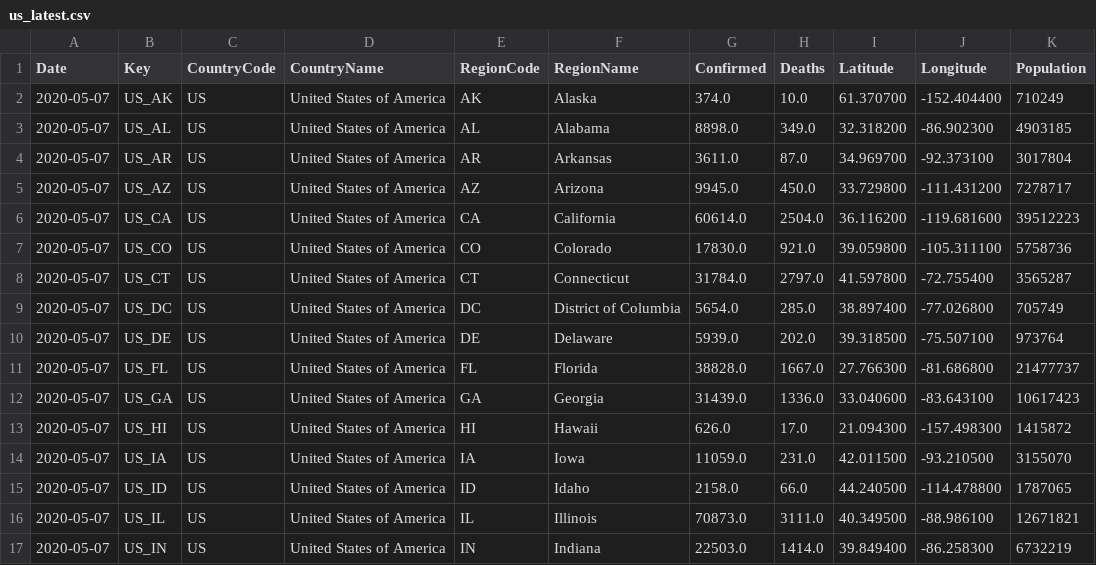
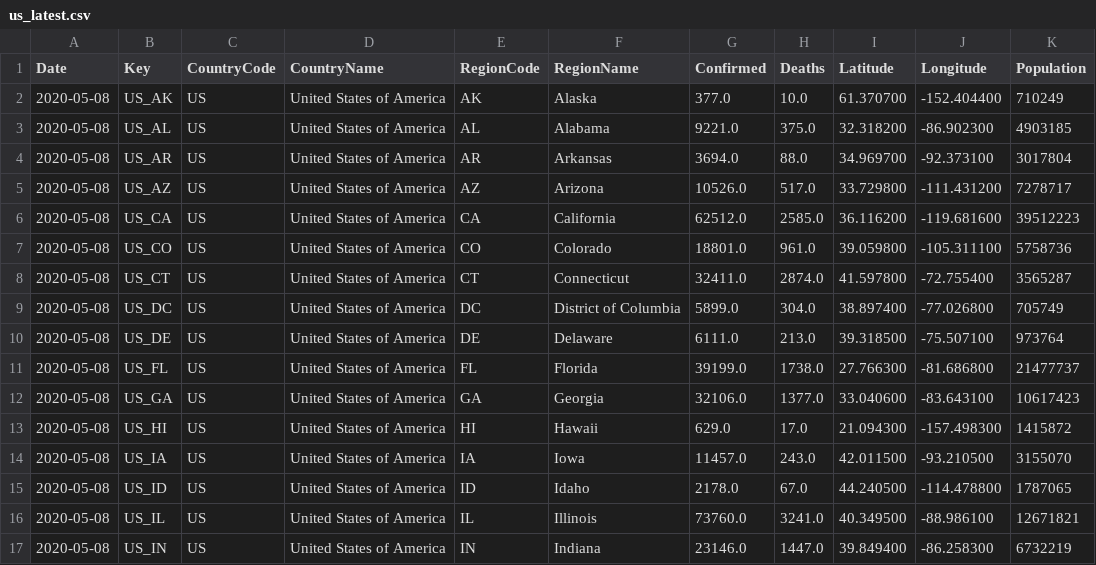
Before and after one commit to sfrias/data, a CSV file: us_latest.csv, drawn as a sheet; only a part is shown; the diff covers the shown part only.

```diff
--- a/us_latest.csv
+++ b/us_latest.csv
@@ -1,17 +1,17 @@
 Date,Key,CountryCode,CountryName,RegionCode,RegionName,Confirmed,Deaths,Latitude,Longitude,Population
-2020-05-07,US_AK,US,United States of America,AK,Alaska,374.0,10.0,61.370700,-152.404400,710249
-2020-05-07,US_AL,US,United States of America,AL,Alabama,8898.0,349.0,32.318200,-86.902300,4903185
-2020-05-07,US_AR,US,United States of America,AR,Arkansas,3611.0,87.0,34.969700,-92.373100,3017804
-2020-05-07,US_AZ,US,United States of America,AZ,Arizona,9945.0,450.0,33.729800,-111.431200,7278717
-2020-05-07,US_CA,US,United States of America,CA,California,60614.0,2504.0,36.116200,-119.681600,39512223
-2020-05-07,US_CO,US,United States of America,CO,Colorado,17830.0,921.0,39.059800,-105.311100,5758736
-2020-05-07,US_CT,US,United States of America,CT,Connecticut,31784.0,2797.0,41.597800,-72.755400,3565287
-2020-05-07,US_DC,US,United States of America,DC,District of Columbia,5654.0,285.0,38.897400,-77.026800,705749
-2020-05-07,US_DE,US,United States of America,DE,Delaware,5939.0,202.0,39.318500,-75.507100,973764
-2020-05-07,US_FL,US,United States of America,FL,Florida,38828.0,1667.0,27.766300,-81.686800,21477737
-2020-05-07,US_GA,US,United States of America,GA,Georgia,31439.0,1336.0,33.040600,-83.643100,10617423
-2020-05-07,US_HI,US,United States of America,HI,Hawaii,626.0,17.0,21.094300,-157.498300,1415872
-2020-05-07,US_IA,US,United States of America,IA,Iowa,11059.0,231.0,42.011500,-93.210500,3155070
-2020-05-07,US_ID,US,United States of America,ID,Idaho,2158.0,66.0,44.240500,-114.478800,1787065
-2020-05-07,US_IL,US,United States of America,IL,Illinois,70873.0,3111.0,40.349500,-88.986100,12671821
-2020-05-07,US_IN,US,United States of America,IN,Indiana,22503.0,1414.0,39.849400,-86.258300,6732219
+2020-05-08,US_AK,US,United States of America,AK,Alaska,377.0,10.0,61.370700,-152.404400,710249
+2020-05-08,US_AL,US,United States of America,AL,Alabama,9221.0,375.0,32.318200,-86.902300,4903185
+2020-05-08,US_AR,US,United States of America,AR,Arkansas,3694.0,88.0,34.969700,-92.373100,3017804
+2020-05-08,US_AZ,US,United States of America,AZ,Arizona,10526.0,517.0,33.729800,-111.431200,7278717
+2020-05-08,US_CA,US,United States of America,CA,California,62512.0,2585.0,36.116200,-119.681600,39512223
+2020-05-08,US_CO,US,United States of America,CO,Colorado,18801.0,961.0,39.059800,-105.311100,5758736
+2020-05-08,US_CT,US,United States of America,CT,Connecticut,32411.0,2874.0,41.597800,-72.755400,3565287
+2020-05-08,US_DC,US,United States of America,DC,District of Columbia,5899.0,304.0,38.897400,-77.026800,705749
+2020-05-08,US_DE,US,United States of America,DE,Delaware,6111.0,213.0,39.318500,-75.507100,973764
+2020-05-08,US_FL,US,United States of America,FL,Florida,39199.0,1738.0,27.766300,-81.686800,21477737
+2020-05-08,US_GA,US,United States of America,GA,Georgia,32106.0,1377.0,33.040600,-83.643100,10617423
+2020-05-08,US_HI,US,United States of America,HI,Hawaii,629.0,17.0,21.094300,-157.498300,1415872
+2020-05-08,US_IA,US,United States of America,IA,Iowa,11457.0,243.0,42.011500,-93.210500,3155070
+2020-05-08,US_ID,US,United States of America,ID,Idaho,2178.0,67.0,44.240500,-114.478800,1787065
+2020-05-08,US_IL,US,United States of America,IL,Illinois,73760.0,3241.0,40.349500,-88.986100,12671821
+2020-05-08,US_IN,US,United States of America,IN,Indiana,23146.0,1447.0,39.849400,-86.258300,6732219
```
Also changed, not shown: 99 edited cells elsewhere in this file, data_forecast.csv, data_latest.csv, 21 other files.
